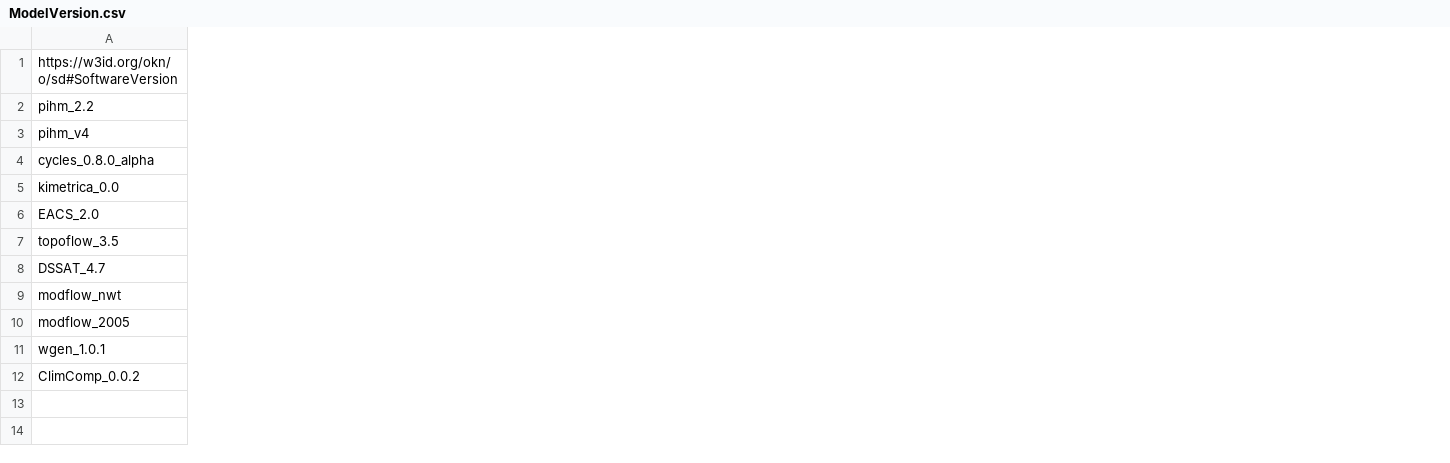
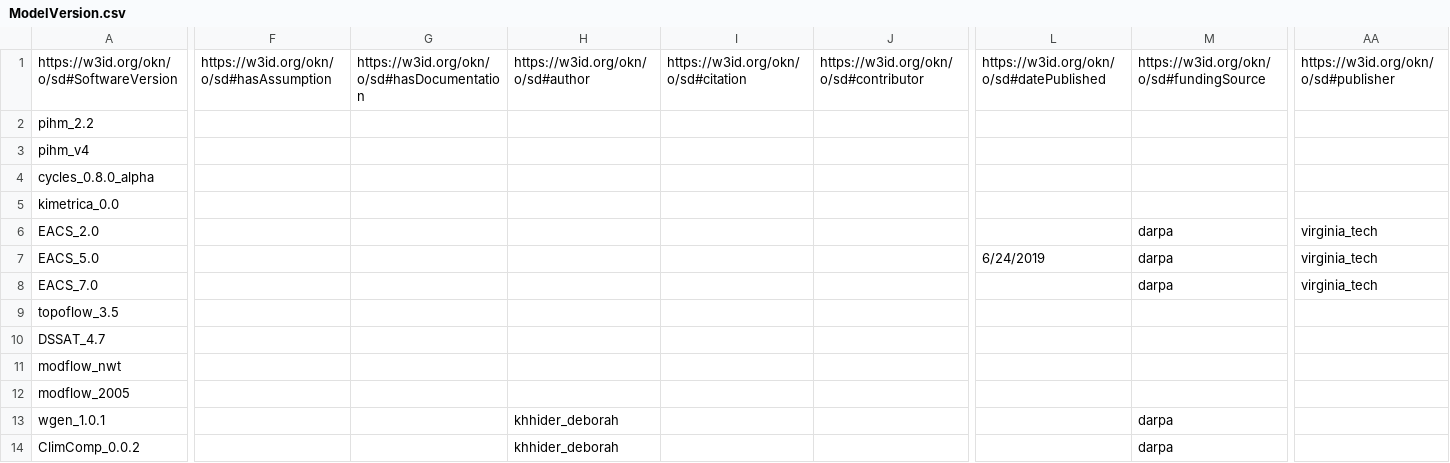
Before and after one commit to mintproject/ModelCatalog, a CSV file: Data/ModelVersion.csv, drawn as a sheet; only a part is shown, gaps mark what is left out; rows hold the shown columns only; the diff covers the shown part only; the diff names each change by its address in the sheet, - before the commit and + after, or states it on an @@ line.

```diff
--- a/Data/ModelVersion.csv
+++ b/Data/ModelVersion.csv
+column F, row 1: https://w3id.org/okn/o/sd#hasAssumption
+column G, row 1: https://w3id.org/okn/o/sd#hasDocumentation
+column H, row 1: https://w3id.org/okn/o/sd#author; rows 13-14: khhider_deborah | khhider_deborah
+column I, row 1: https://w3id.org/okn/o/sd#citation
+column J, row 1: https://w3id.org/okn/o/sd#contributor
+column L, row 1: https://w3id.org/okn/o/sd#datePublished
+column M, rows 1-6: https://w3id.org/okn/o/sd#fundingSource |  |  |  |  | darpa; rows 13-14: darpa | darpa
+column AA, rows 1-6: https://w3id.org/okn/o/sd#publisher |  |  |  |  | virginia_tech
+row 7: EACS_5.0 |  |  |  |  |  | 6/24/2019 | darpa | virginia_tech
+row 8: EACS_7.0 |  |  |  |  |  |  | darpa | virginia_tech
```
Also changed, not shown: 22 added columns and 3 edited cells elsewhere in this file, Data/Model.csv, Data/ModelConfiguration.csv, 1 other file.
